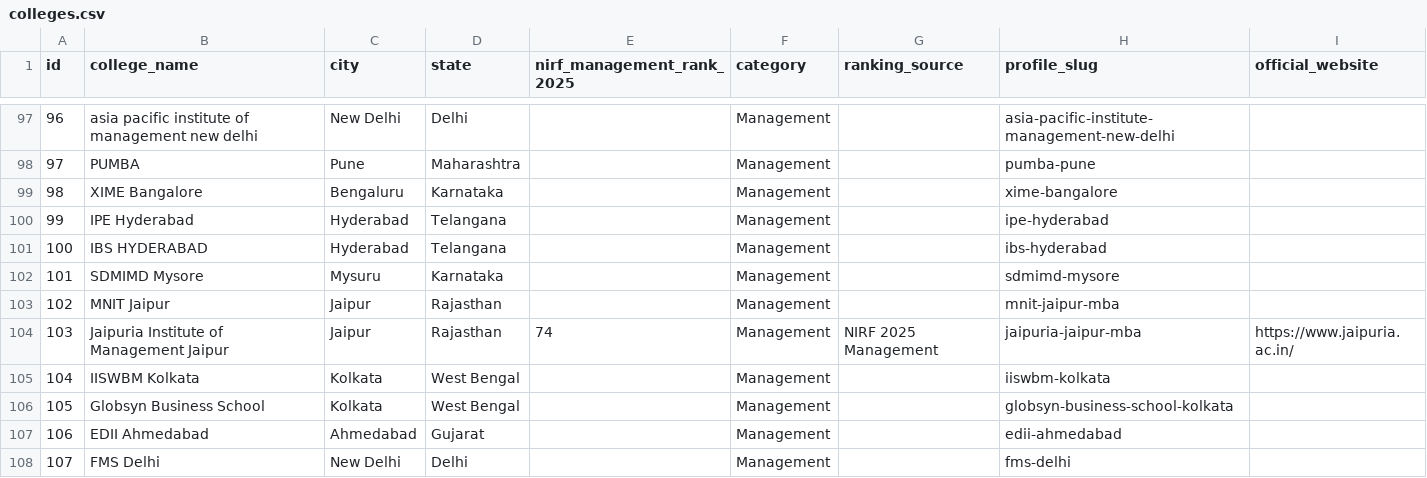
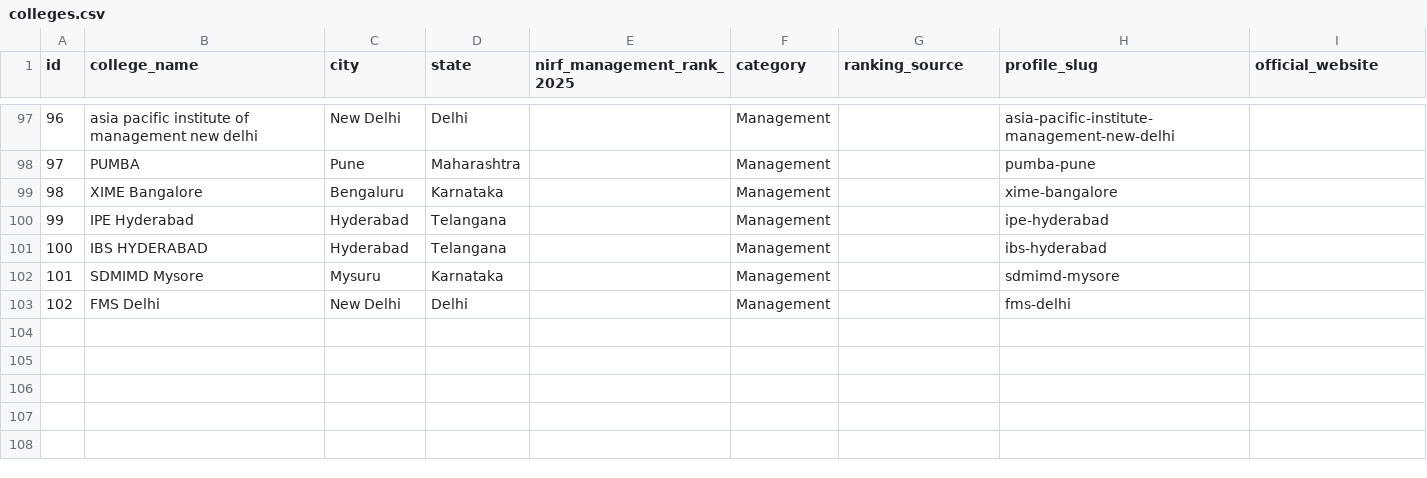
Before and after one commit to vai2110/mba-admission-portal, a CSV file: colleges.csv, drawn as a sheet; only a part is shown, gaps mark what is left out; removed rows and columns are numbered as before the commit, all else as after; the diff names each change by its address in the sheet, - before the commit and + after, or states it on an @@ line.

Commit message:
Align directory filters with published college profiles

```diff
--- a/colleges.csv
+++ b/colleges.csv
-row 103: 102 | MNIT Jaipur | Jaipur | Rajasthan |  | Management |  | mnit-jaipur-mba
-row 104: 103 | Jaipuria Institute of Management Jaipur | Jaipur | Rajasthan | 74 | Management | NIRF 2025 Management | jaipuria-jaipur-mba | https://www.jaipuria.ac.in/
-row 105: 104 | IISWBM Kolkata | Kolkata | West Bengal |  | Management |  | iiswbm-kolkata
-row 106: 105 | Globsyn Business School | Kolkata | West Bengal |  | Management |  | globsyn-business-school-kolkata
-row 107: 106 | EDII Ahmedabad | Ahmedabad | Gujarat |  | Management |  | edii-ahmedabad
@@ column A (id) renumbered from row 103 down @@
```
